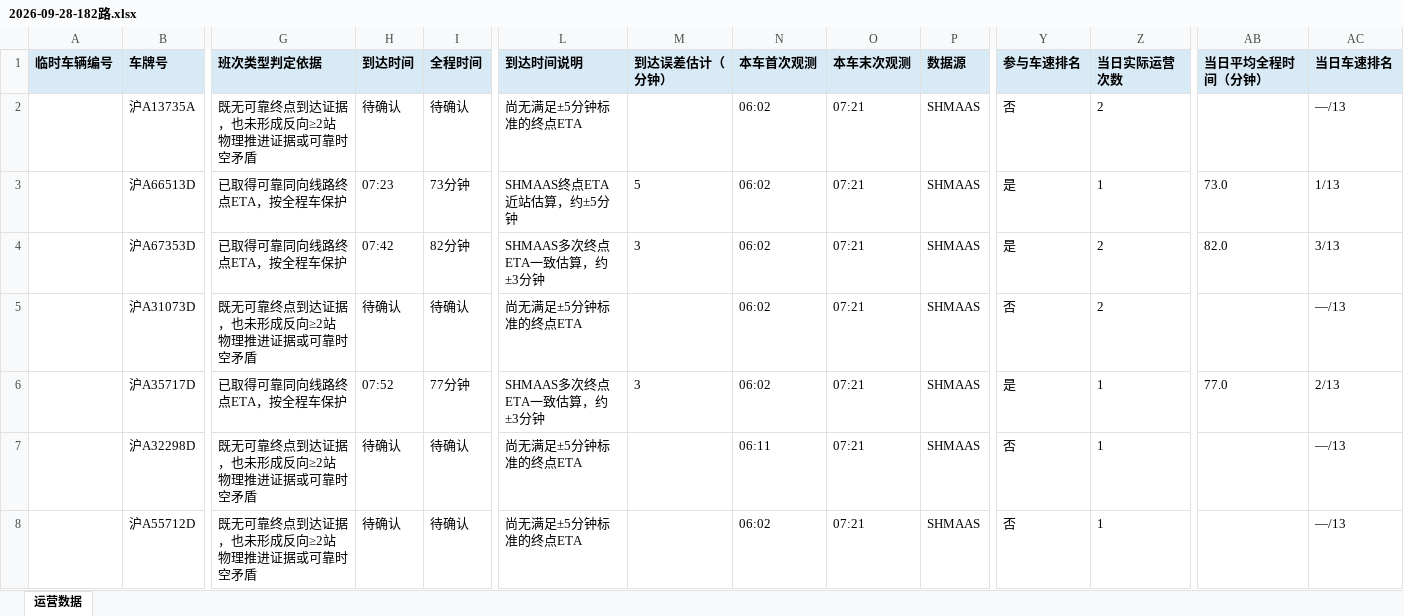
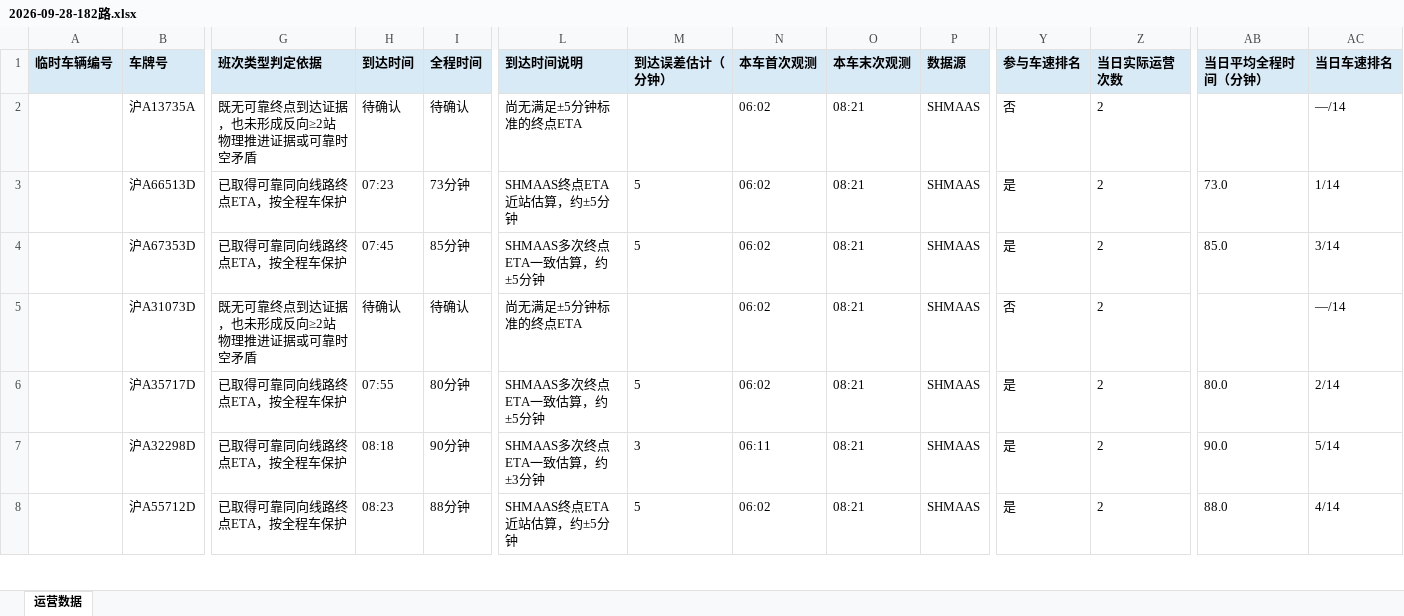
Before and after one commit to lilyQ-stack/shanghai-bus-operations, an Excel workbook: data/export/2026-09-28-182路.xlsx, sheet 运营数据, drawn as a sheet; only a part is shown, gaps mark what is left out; values as stored, in another font and other column widths than the file's, no borders; removed rows and columns are numbered as before the commit, all else as after; rows hold the shown columns only; the diff covers the shown part only; the diff names each change by its address in the sheet, - before the commit and + after, or states it on an @@ line.

```diff
--- a/data/export/2026-09-28-182路.xlsx (sheet 运营数据)
+++ b/data/export/2026-09-28-182路.xlsx (sheet 运营数据)
-O2:O6 (本车末次观测): 07:21
+O2:O6 (本车末次观测): 08:21
-AC2 (当日车速排名): —/13
+AC2 (当日车速排名): —/14
-Z3 (当日实际运营次数): 1
+Z3 (当日实际运营次数): 2
-AC3 (当日车速排名): 1/13
+AC3 (当日车速排名): 1/14
-H4 (到达时间): 07:42
+H4 (到达时间): 07:45
-I4 (全程时间): 82分钟
+I4 (全程时间): 85分钟
-L4 (到达时间说明): SHMAAS多次终点ETA一致估算，约±3分钟
+L4 (到达时间说明): SHMAAS多次终点ETA一致估算，约±5分钟
-M4 (到达误差估计（分钟）): 3
+M4 (到达误差估计（分钟）): 5
-AB4 (当日平均全程时间（分钟）): 82.0
+AB4 (当日平均全程时间（分钟）): 85.0
-AC4 (当日车速排名): 3/13
+AC4 (当日车速排名): 3/14
-AC5 (当日车速排名): —/13
+AC5 (当日车速排名): —/14
-H6 (到达时间): 07:52
+H6 (到达时间): 07:55
-I6 (全程时间): 77分钟
+I6 (全程时间): 80分钟
-L6 (到达时间说明): SHMAAS多次终点ETA一致估算，约±3分钟
+L6 (到达时间说明): SHMAAS多次终点ETA一致估算，约±5分钟
-M6 (到达误差估计（分钟）): 3
+M6 (到达误差估计（分钟）): 5
-Z6 (当日实际运营次数): 1
+Z6 (当日实际运营次数): 2
-AB6 (当日平均全程时间（分钟）): 77.0
+AB6 (当日平均全程时间（分钟）): 80.0
-AC6 (当日车速排名): 2/13
+AC6 (当日车速排名): 2/14
-row 7:  | 沪A32298D | 既无可靠终点到达证据，也未形成反向≥2站物理推进证据或可靠时空矛盾 | 待确认 | 待确认 | 尚无满足±5分钟标准的终点ETA |  | 06:11 | 07:21 | SHMAAS | 否 | 1 |  | —/13
-row 8:  | 沪A55712D | 既无可靠终点到达证据，也未形成反向≥2站物理推进证据或可靠时空矛盾 | 待确认 | 待确认 | 尚无满足±5分钟标准的终点ETA |  | 06:02 | 07:21 | SHMAAS | 否 | 1 |  | —/13
+row 7:  | 沪A32298D | 已取得可靠同向线路终点ETA，按全程车保护 | 08:18 | 90分钟 | SHMAAS多次终点ETA一致估算，约±3分钟 | 3 | 06:11 | 08:21 | SHMAAS | 是 | 2 | 90.0 | 5/14
+row 8:  | 沪A55712D | 已取得可靠同向线路终点ETA，按全程车保护 | 08:23 | 88分钟 | SHMAAS终点ETA近站估算，约±5分钟 | 5 | 06:02 | 08:21 | SHMAAS | 是 | 2 | 88.0 | 4/14
```
Also changed, not shown: 10 added rows, 2 removed rows and 16 edited cells elsewhere in this sheet, data/export/2026-09-28-operations.xlsx, data/export/2026-09-28-浦东35路.xlsx, 7 other files.
